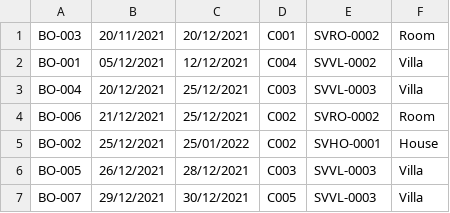
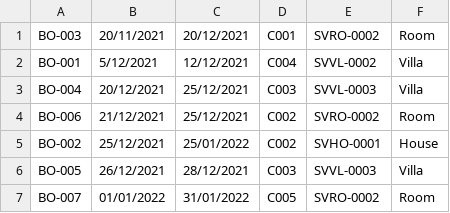
Before and after one commit to C0921G1-quockhanh/C0921G1-LeDinhQuocKhanh-Module2, a CSV file: src/FuramaResort/data/booking.csv, drawn as a sheet.

```diff
--- a/src/FuramaResort/data/booking.csv
+++ b/src/FuramaResort/data/booking.csv
@@ -1,3 +1,3 @@
 BO-003,20/11/2021,20/12/2021,C001,SVRO-0002,Room
-BO-001,05/12/2021,12/12/2021,C004,SVVL-0002,Villa
+BO-001,5/12/2021,12/12/2021,C004,SVVL-0002,Villa
 BO-004,20/12/2021,25/12/2021,C003,SVVL-0003,Villa
@@ -6,2 +6,2 @@ BO-002,25/12/2021,25/01/2022,C002,SVHO-0001,House
 BO-005,26/12/2021,28/12/2021,C003,SVVL-0003,Villa
-BO-007,29/12/2021,30/12/2021,C005,SVVL-0003,Villa
+BO-007,01/01/2022,31/01/2022,C005,SVRO-0002,Room
```
Also changed, not shown: out/production/C0921G1-LeDinhQuocKhanh-Module2/FuramaResort/data/booking.csv, 8 other files.
